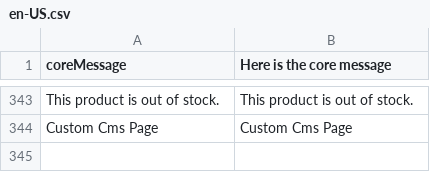
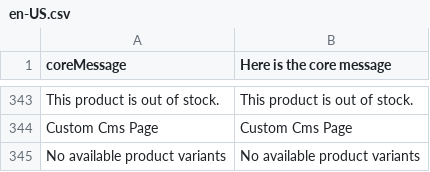
Before and after one commit to denis554/vue-storefront, a CSV file: core/resource/i18n/en-US.csv, drawn as a sheet; only a part is shown, gaps mark what is left out; the diff names each change by its address in the sheet, - before the commit and + after, or states it on an @@ line.

Commit message:
Added “listOutOfTheStock” options + 404 on unavailable products

```diff
--- a/core/resource/i18n/en-US.csv
+++ b/core/resource/i18n/en-US.csv
+row 345: No available product variants | No available product variants
```
Also changed, not shown: 6 other files.
